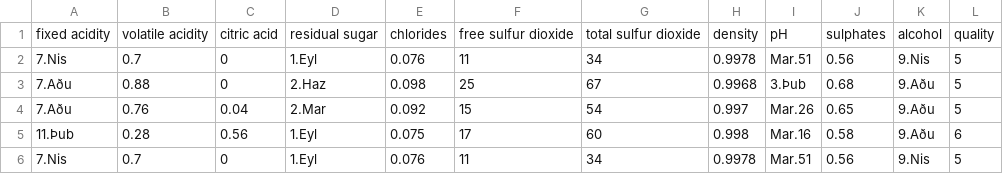
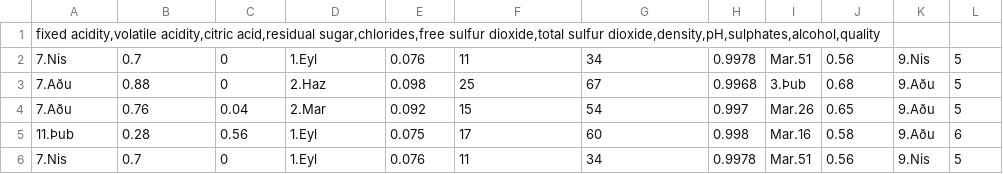
Before and after one commit to miconunogluali/Wine_Quality, a CSV file: winequality-red.csv, drawn as a sheet; only a part is shown; removed rows and columns are numbered as before the commit, all else as after; the diff names each change by its address in the sheet, - before the commit and + after, or states it on an @@ line.

Commit message:
Update winequality-red.csv

```diff
--- a/winequality-red.csv
+++ b/winequality-red.csv
-row 1: fixed acidity | volatile acidity | citric acid | residual sugar | chlorides | free sulfur dioxide | total sulfur dioxide | density | pH | sulphates | alcohol | quality
+row 1: fixed acidity,volatile acidity,citric acid,residual sugar,chlorides,free sulfur dioxide,total sulfur dioxide,density,pH,sulphates,alcohol,quality
```
